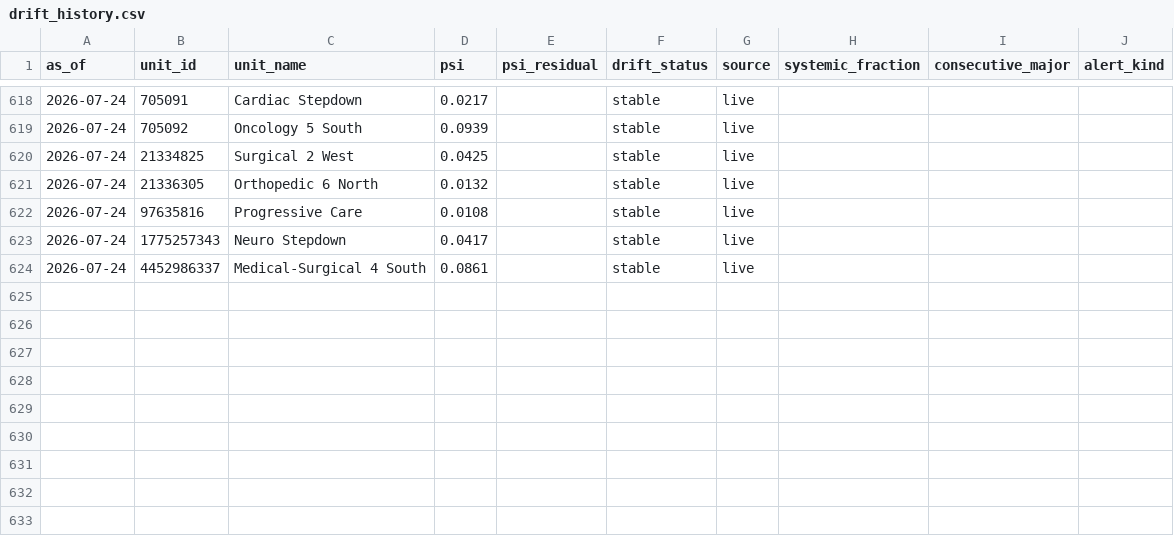
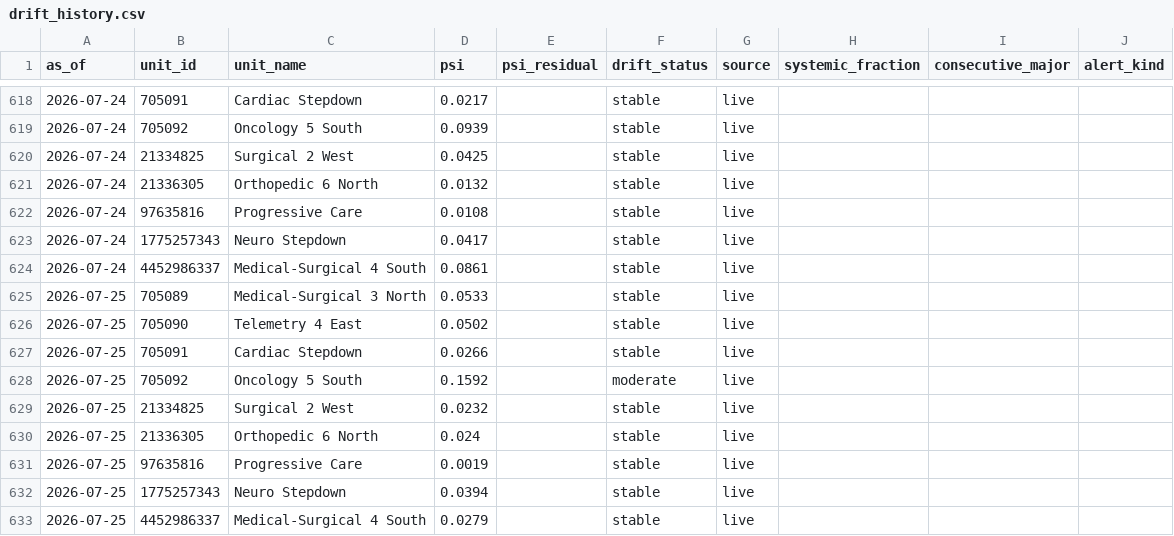
Before and after one commit to joshquigs11093/Nurse_Unit_Census_Prediction, a CSV file: outputs/tableau/drift_history.csv, drawn as a sheet; only a part is shown, gaps mark what is left out; the diff names each change by its address in the sheet, - before the commit and + after, or states it on an @@ line.

```diff
--- a/outputs/tableau/drift_history.csv
+++ b/outputs/tableau/drift_history.csv
+row 625: 2026-07-25 | 705089 | Medical-Surgical 3 North | 0.0533 |  | stable | live
+row 626: 2026-07-25 | 705090 | Telemetry 4 East | 0.0502 |  | stable | live
+row 627: 2026-07-25 | 705091 | Cardiac Stepdown | 0.0266 |  | stable | live
+row 628: 2026-07-25 | 705092 | Oncology 5 South | 0.1592 |  | moderate | live
+row 629: 2026-07-25 | 21334825 | Surgical 2 West | 0.0232 |  | stable | live
+row 630: 2026-07-25 | 21336305 | Orthopedic 6 North | 0.024 |  | stable | live
+row 631: 2026-07-25 | 97635816 | Progressive Care | 0.0019 |  | stable | live
+row 632: 2026-07-25 | 1775257343 | Neuro Stepdown | 0.0394 |  | stable | live
+row 633: 2026-07-25 | 4452986337 | Medical-Surgical 4 South | 0.0279 |  | stable | live
```
Also changed, not shown: outputs/tableau/executive_summary.csv, outputs/tableau/forecast_predictions.csv, 5 other files.
